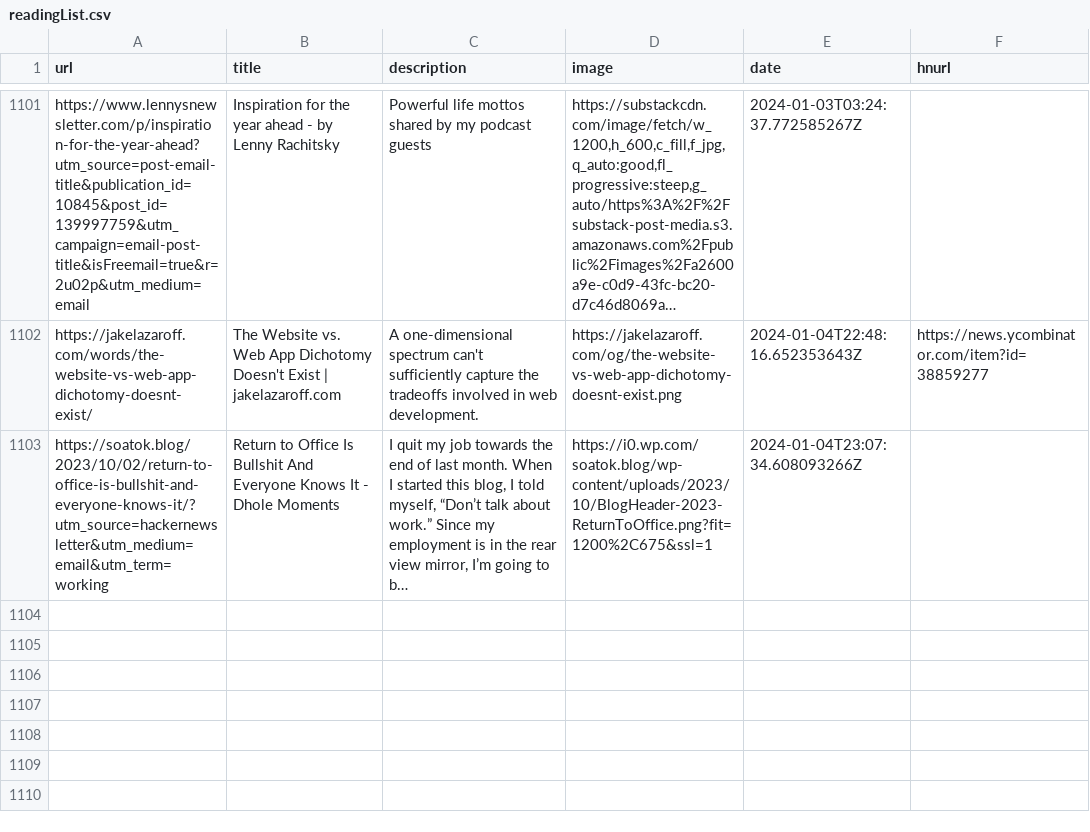
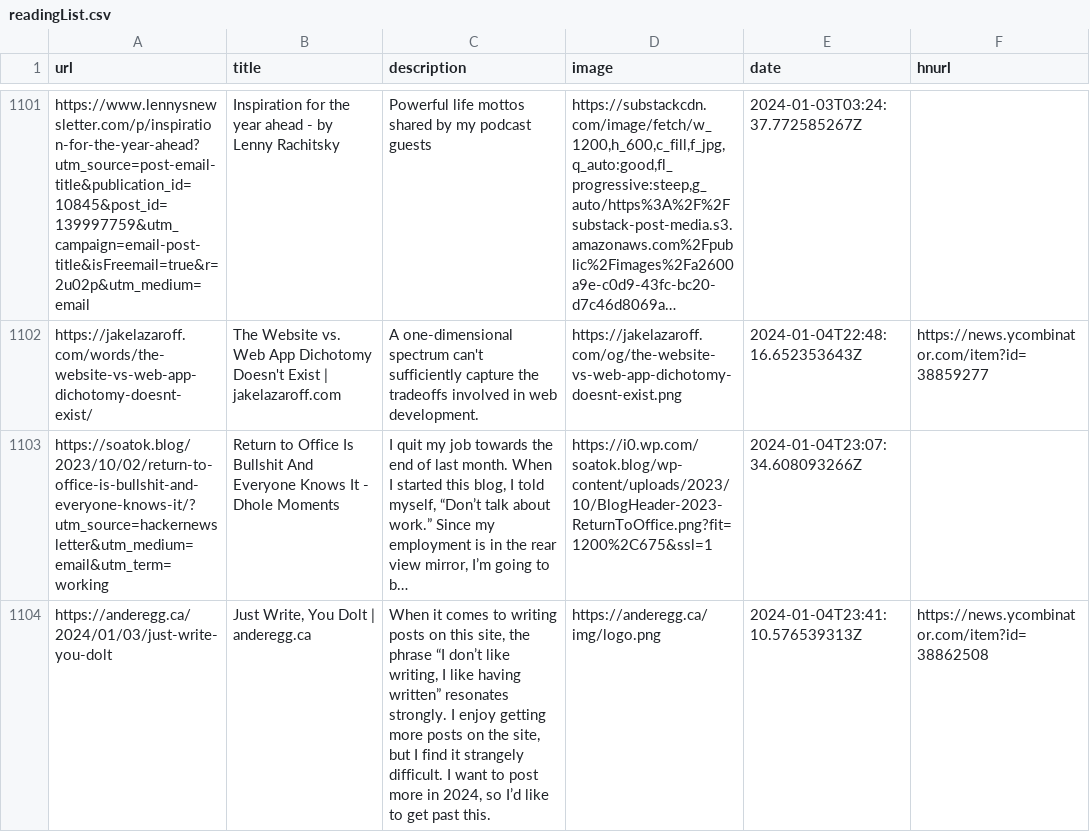
Before and after one commit to Ivan-du-toit/readingList, a CSV file: readingList.csv, drawn as a sheet; only a part is shown, gaps mark what is left out; long unchanged cells end in …; the diff names each change by its address in the sheet, - before the commit and + after, or states it on an @@ line.

Commit message:
Automated reading list update on Thu Jan  4 23:41:10 UTC 2024

```diff
--- a/readingList.csv
+++ b/readingList.csv
+row 1104: https://anderegg.ca/2024/01/03/just-write-you-dolt | Just Write, You Dolt | anderegg.ca | When it comes to writing posts on this site, the phrase “I don’t like writing, I like having written” resonates strongly. I enjoy getting more posts on the site, but I find it strangely difficult. I want to post more in 2024, so I’d like to get past this. | https://anderegg.ca/img/logo.png | 2024-01-04T23:41:10.576539313Z | https://news.ycombinator.com/item?id=38862508
```
